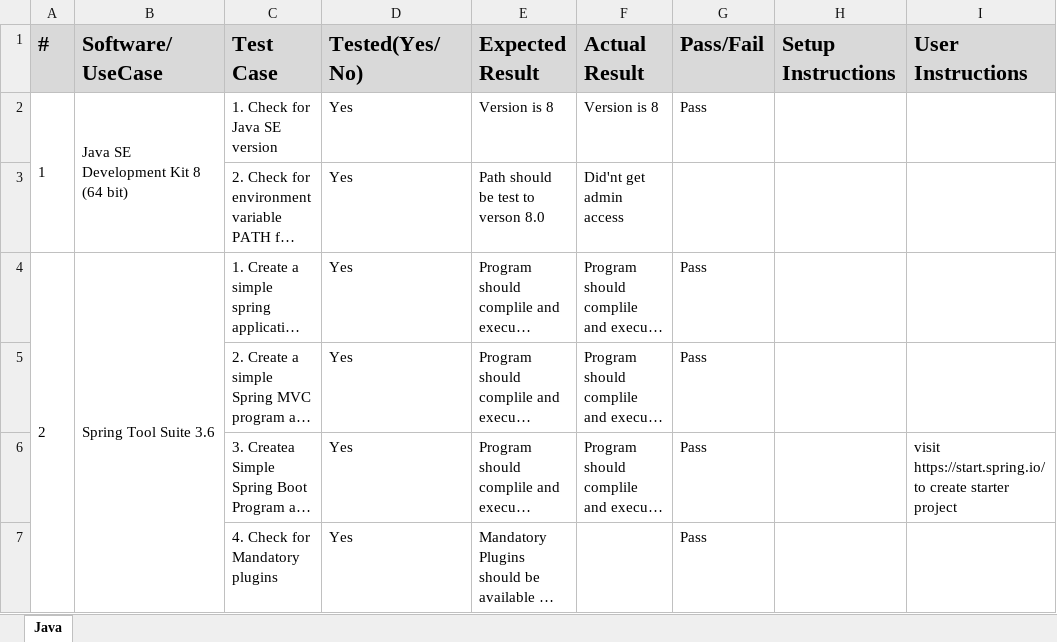
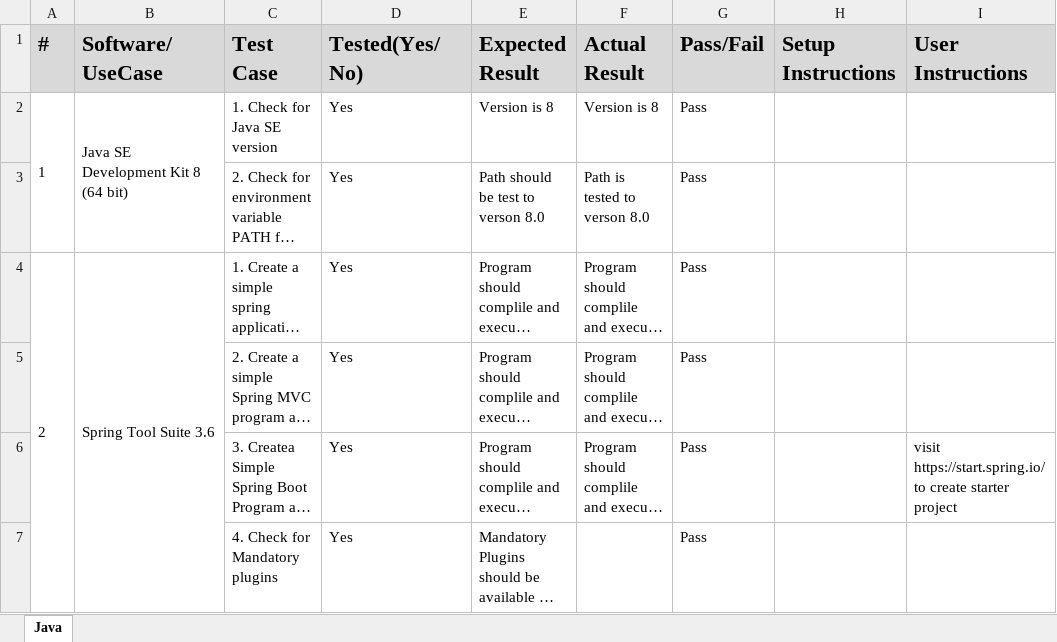
Before and after one commit to Thejesh761261/ths, an Excel workbook: FSE_S1_Lab_Test_Tracker_LabProxy.xlsx, sheet Java, drawn as a sheet; only a part is shown; long unchanged cells end in …; values as stored, in another font and other column widths than the file's, no borders; the diff covers the shown part only; the diff names each change by its address in the sheet, - before the commit and + after, or states it on an @@ line.

Commit message:
Add files via upload

```diff
--- a/FSE_S1_Lab_Test_Tracker_LabProxy.xlsx (sheet Java)
+++ b/FSE_S1_Lab_Test_Tracker_LabProxy.xlsx (sheet Java)
-F3 (Actual Result): Did'nt get admin access
+F3 (Actual Result): Path is tested to verson 8.0
-G3 (Pass/Fail): (empty)
+G3 (Pass/Fail): Pass
```
Also changed, not shown: 77 edited cells elsewhere in this sheet.
